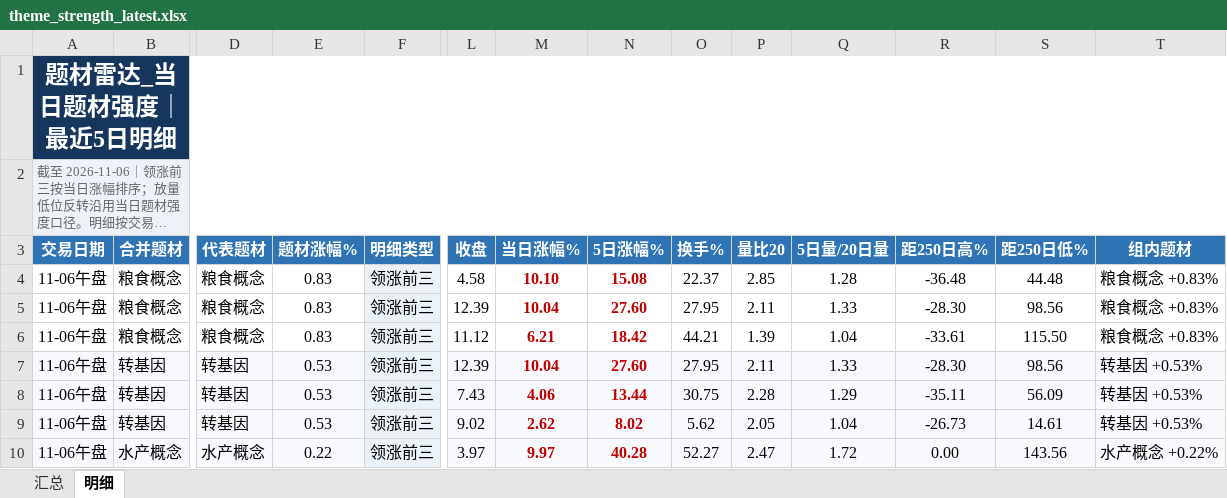
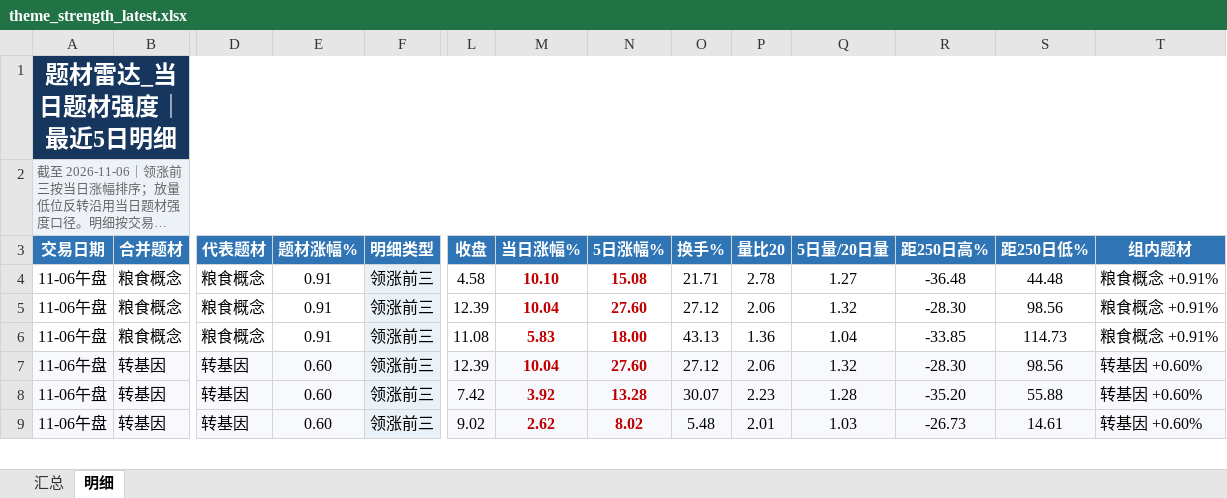
Before and after one commit to nancybhc/a-share-blast-lab, an Excel workbook: data/theme_strength_latest.xlsx, sheet 明细, drawn as a sheet; only a part is shown, gaps mark what is left out; long unchanged cells end in …; values as stored, in another font and other column widths than the file's, no borders; removed rows and columns are numbered as before the commit, all else as after; rows hold the shown columns only; the diff covers the shown part only; the diff names each change by its address in the sheet, - before the commit and + after, or states it on an @@ line.

```diff
--- a/data/theme_strength_latest.xlsx (sheet 明细)
+++ b/data/theme_strength_latest.xlsx (sheet 明细)
-E4:E6 (题材涨幅%): 0.83
+E4:E6 (题材涨幅%): 0.91
-O4 (换手%): 22.37
+O4 (换手%): 21.71
-P4 (量比20): 2.85
+P4 (量比20): 2.78
-Q4 (5日量/20日量): 1.28
+Q4 (5日量/20日量): 1.27
-T4:T6 (组内题材): 粮食概念 +0.83%
+T4:T6 (组内题材): 粮食概念 +0.91%
-O5 (换手%): 27.95
+O5 (换手%): 27.12
-P5 (量比20): 2.11
+P5 (量比20): 2.06
-Q5 (5日量/20日量): 1.33
+Q5 (5日量/20日量): 1.32
-L6 (收盘): 11.12
+L6 (收盘): 11.08
-M6 (当日涨幅%): 6.21
+M6 (当日涨幅%): 5.83
-N6 (5日涨幅%): 18.42
+N6 (5日涨幅%): 18.00
-O6 (换手%): 44.21
+O6 (换手%): 43.13
-P6 (量比20): 1.39
+P6 (量比20): 1.36
-R6 (距250日高%): -33.61
+R6 (距250日高%): -33.85
-S6 (距250日低%): 115.50
+S6 (距250日低%): 114.73
-E7:E9 (题材涨幅%): 0.53
+E7:E9 (题材涨幅%): 0.60
-O7 (换手%): 27.95
+O7 (换手%): 27.12
-P7 (量比20): 2.11
+P7 (量比20): 2.06
-Q7 (5日量/20日量): 1.33
+Q7 (5日量/20日量): 1.32
-T7:T9 (组内题材): 转基因 +0.53%
+T7:T9 (组内题材): 转基因 +0.60%
-L8 (收盘): 7.43
+L8 (收盘): 7.42
-M8 (当日涨幅%): 4.06
+M8 (当日涨幅%): 3.92
-N8 (5日涨幅%): 13.44
+N8 (5日涨幅%): 13.28
-O8 (换手%): 30.75
+O8 (换手%): 30.07
-P8 (量比20): 2.28
+P8 (量比20): 2.23
-Q8 (5日量/20日量): 1.29
+Q8 (5日量/20日量): 1.28
-R8 (距250日高%): -35.11
+R8 (距250日高%): -35.20
-S8 (距250日低%): 56.09
+S8 (距250日低%): 55.88
-O9 (换手%): 5.62
+O9 (换手%): 5.48
-P9 (量比20): 2.05
+P9 (量比20): 2.01
-Q9 (5日量/20日量): 1.04
+Q9 (5日量/20日量): 1.03
-row 10: 11-06午盘 | 水产概念 | 水产概念 | 0.22 | 领涨前三 | 3.97 | 9.97 | 40.28 | 52.27 | 2.47 | 1.72 | 0.00 | 143.56 | 水产概念 +0.22%
```
Also changed, not shown: 3 added rows, 2 removed rows and 118 edited cells elsewhere in this sheet, sheet 汇总, 8 other files.
